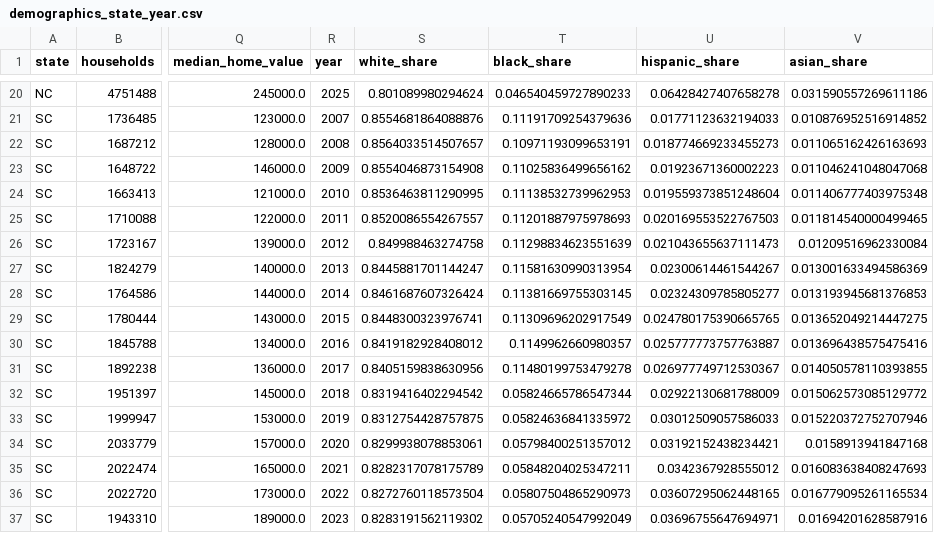
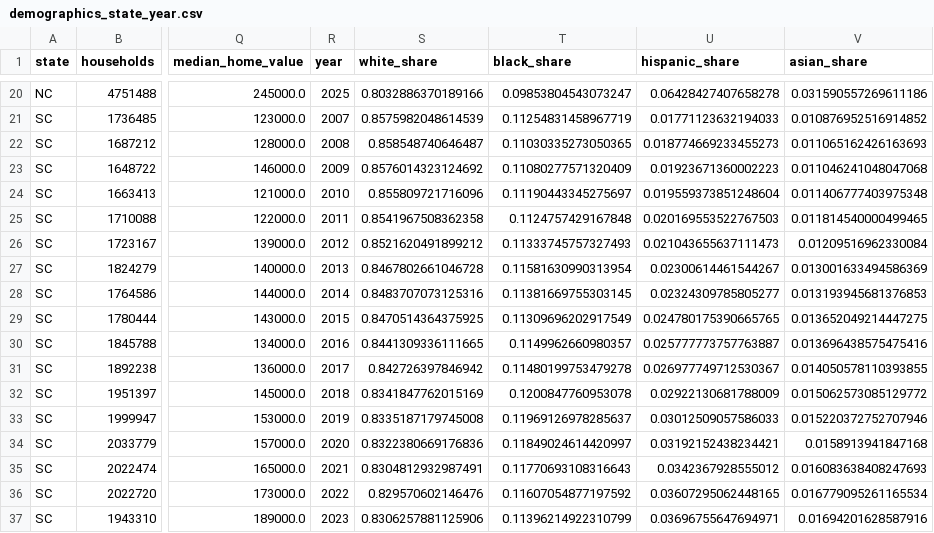
Before and after one commit to zohalbarsi/flood_ra, a CSV file: output/tables/demographics_state_year.csv, drawn as a sheet; only a part is shown, gaps mark what is left out; the diff covers the shown part only; the diff names each change by its address in the sheet, - before the commit and + after, or states it on an @@ line.

```diff
--- a/output/tables/demographics_state_year.csv
+++ b/output/tables/demographics_state_year.csv
-S20 (white_share): 0.801089980294624
+S20 (white_share): 0.8032886370189166
-T20 (black_share): 0.046540459727890233
+T20 (black_share): 0.09853804543073247
-S21 (white_share): 0.8554681864088876
+S21 (white_share): 0.8575982048614539
-T21 (black_share): 0.11191709254379636
+T21 (black_share): 0.11254831458967719
-S22 (white_share): 0.8564033514507657
+S22 (white_share): 0.858548740646487
-T22 (black_share): 0.10971193099653191
+T22 (black_share): 0.11030335273050365
-S23 (white_share): 0.8554046873154908
+S23 (white_share): 0.8576014323124692
-T23 (black_share): 0.11025836499656162
+T23 (black_share): 0.11080277571320409
-S24 (white_share): 0.8536463811290995
+S24 (white_share): 0.855809721716096
-T24 (black_share): 0.11138532739962953
+T24 (black_share): 0.11190443345275697
-S25 (white_share): 0.8520086554267557
+S25 (white_share): 0.8541967508362358
-T25 (black_share): 0.11201887975978693
+T25 (black_share): 0.1124757429167848
-S26 (white_share): 0.849988463274758
+S26 (white_share): 0.8521620491899212
-T26 (black_share): 0.11298834623551639
+T26 (black_share): 0.11333745757327493
-S27 (white_share): 0.8445881701144247
+S27 (white_share): 0.8467802661046728
-S28 (white_share): 0.8461687607326424
+S28 (white_share): 0.8483707073125316
-S29 (white_share): 0.8448300323976741
+S29 (white_share): 0.8470514364375925
-S30 (white_share): 0.8419182928408012
+S30 (white_share): 0.8441309336111665
-S31 (white_share): 0.8405159838630956
+S31 (white_share): 0.842726397846942
-S32 (white_share): 0.8319416402294542
+S32 (white_share): 0.8341847762015169
-T32 (black_share): 0.05824665786547344
+T32 (black_share): 0.1200847760953078
-S33 (white_share): 0.8312754428757875
+S33 (white_share): 0.8335187179745008
-T33 (black_share): 0.05824636841335972
+T33 (black_share): 0.11969126978285637
-S34 (white_share): 0.8299938078853061
+S34 (white_share): 0.8322380669176836
-T34 (black_share): 0.05798400251357012
+T34 (black_share): 0.11849024614420997
-S35 (white_share): 0.8282317078175789
+S35 (white_share): 0.8304812932987491
-T35 (black_share): 0.05848204025347211
+T35 (black_share): 0.11770693108316643
-S36 (white_share): 0.8272760118573504
+S36 (white_share): 0.829570602146476
-T36 (black_share): 0.05807504865290973
+T36 (black_share): 0.11607054877197592
-S37 (white_share): 0.8283191562119302
+S37 (white_share): 0.8306257881125906
-T37 (black_share): 0.05705240547992049
+T37 (black_share): 0.11396214922310799
```
Also changed, not shown: 35 edited cells elsewhere in this file, output/tables/ethnicity_code_groups.csv, output/tables/ethnicity_codes_state_year.csv, 3 other files.
